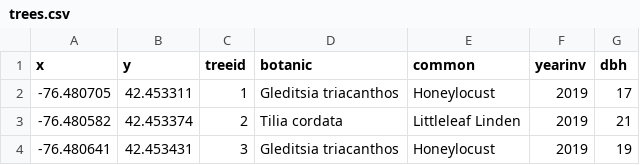
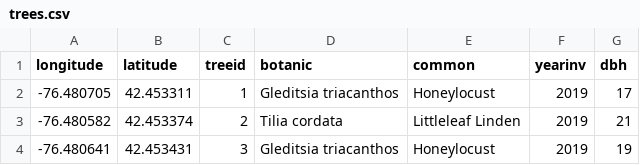
Before and after one commit to cornell-gis/cornell-campus-tree-map, a CSV file: data/trees.csv, drawn as a sheet; only a part is shown.

```diff
--- a/data/trees.csv
+++ b/data/trees.csv
@@ -1,2 +1,2 @@
-x,y,treeid,botanic,common,yearinv,dbh
+longitude,latitude,treeid,botanic,common,yearinv,dbh
 -76.480705,42.453311,1,Gleditsia triacanthos,Honeylocust,2019,17
```
Also changed, not shown: 1 other file.
